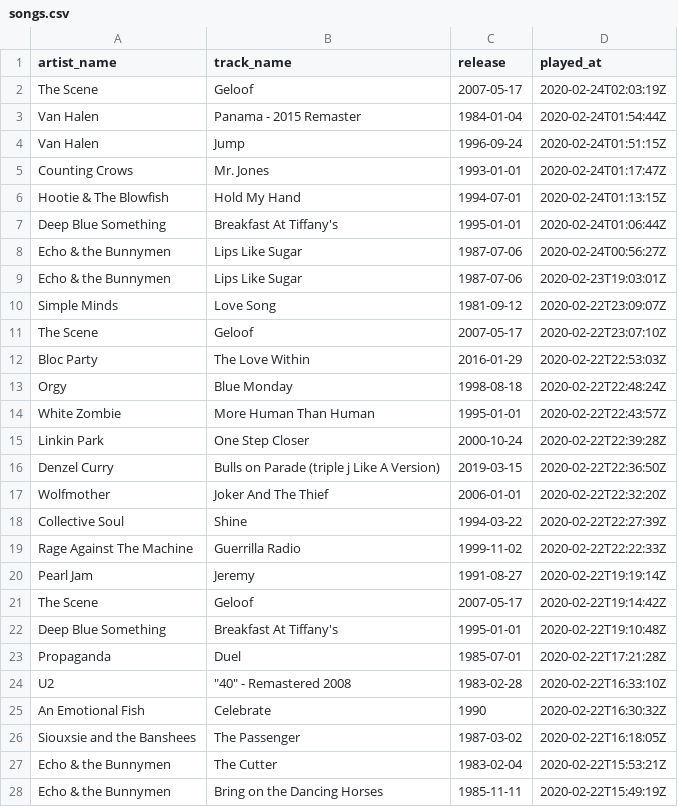
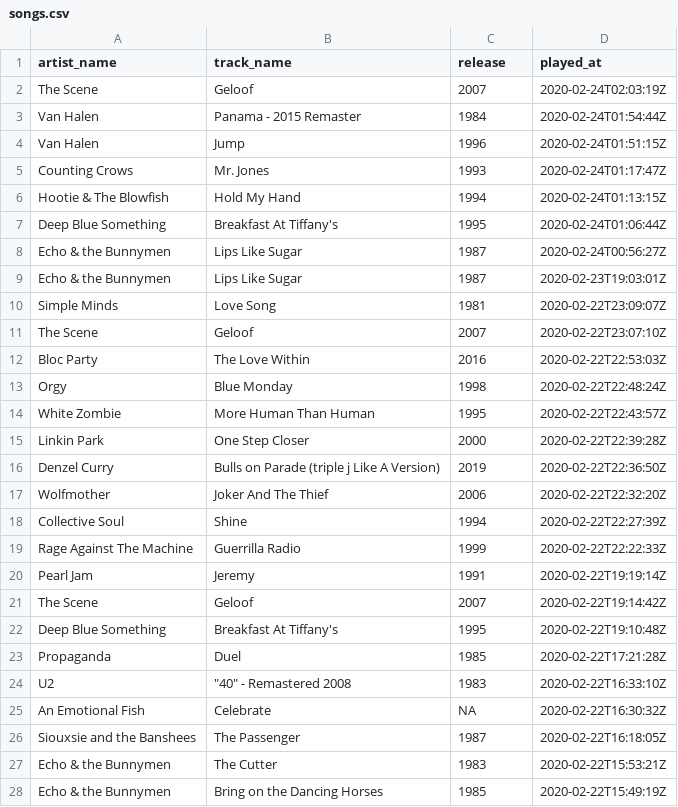
Before and after one commit to soroosj/spotify, a CSV file: songs.csv, drawn as a sheet; only a part is shown; the diff covers the shown part only.

```diff
--- a/songs.csv
+++ b/songs.csv
@@ -1,28 +1,28 @@
 artist_name,track_name,release,played_at
-The Scene,Geloof,2007-05-17,2020-02-24T02:03:19Z
-Van Halen,Panama - 2015 Remaster,1984-01-04,2020-02-24T01:54:44Z
-Van Halen,Jump,1996-09-24,2020-02-24T01:51:15Z
-Counting Crows,Mr. Jones,1993-01-01,2020-02-24T01:17:47Z
-Hootie & The Blowfish,Hold My Hand,1994-07-01,2020-02-24T01:13:15Z
-Deep Blue Something,Breakfast At Tiffany's,1995-01-01,2020-02-24T01:06:44Z
-Echo & the Bunnymen,Lips Like Sugar,1987-07-06,2020-02-24T00:56:27Z
-Echo & the Bunnymen,Lips Like Sugar,1987-07-06,2020-02-23T19:03:01Z
-Simple Minds,Love Song,1981-09-12,2020-02-22T23:09:07Z
-The Scene,Geloof,2007-05-17,2020-02-22T23:07:10Z
-Bloc Party,The Love Within,2016-01-29,2020-02-22T22:53:03Z
-Orgy,Blue Monday,1998-08-18,2020-02-22T22:48:24Z
-White Zombie,More Human Than Human,1995-01-01,2020-02-22T22:43:57Z
-Linkin Park,One Step Closer,2000-10-24,2020-02-22T22:39:28Z
-Denzel Curry,Bulls on Parade (triple j Like A Version),2019-03-15,2020-02-22T22:36:50Z
-Wolfmother,Joker And The Thief,2006-01-01,2020-02-22T22:32:20Z
-Collective Soul,Shine,1994-03-22,2020-02-22T22:27:39Z
-Rage Against The Machine,Guerrilla Radio,1999-11-02,2020-02-22T22:22:33Z
-Pearl Jam,Jeremy,1991-08-27,2020-02-22T19:19:14Z
-The Scene,Geloof,2007-05-17,2020-02-22T19:14:42Z
-Deep Blue Something,Breakfast At Tiffany's,1995-01-01,2020-02-22T19:10:48Z
-Propaganda,Duel,1985-07-01,2020-02-22T17:21:28Z
-U2,"""40"" - Remastered 2008",1983-02-28,2020-02-22T16:33:10Z
-An Emotional Fish,Celebrate,1990,2020-02-22T16:30:32Z
-Siouxsie and the Banshees,The Passenger,1987-03-02,2020-02-22T16:18:05Z
-Echo & the Bunnymen,The Cutter,1983-02-04,2020-02-22T15:53:21Z
-Echo & the Bunnymen,Bring on the Dancing Horses,1985-11-11,2020-02-22T15:49:19Z
+The Scene,Geloof,2007,2020-02-24T02:03:19Z
+Van Halen,Panama - 2015 Remaster,1984,2020-02-24T01:54:44Z
+Van Halen,Jump,1996,2020-02-24T01:51:15Z
+Counting Crows,Mr. Jones,1993,2020-02-24T01:17:47Z
+Hootie & The Blowfish,Hold My Hand,1994,2020-02-24T01:13:15Z
+Deep Blue Something,Breakfast At Tiffany's,1995,2020-02-24T01:06:44Z
+Echo & the Bunnymen,Lips Like Sugar,1987,2020-02-24T00:56:27Z
+Echo & the Bunnymen,Lips Like Sugar,1987,2020-02-23T19:03:01Z
+Simple Minds,Love Song,1981,2020-02-22T23:09:07Z
+The Scene,Geloof,2007,2020-02-22T23:07:10Z
+Bloc Party,The Love Within,2016,2020-02-22T22:53:03Z
+Orgy,Blue Monday,1998,2020-02-22T22:48:24Z
+White Zombie,More Human Than Human,1995,2020-02-22T22:43:57Z
+Linkin Park,One Step Closer,2000,2020-02-22T22:39:28Z
+Denzel Curry,Bulls on Parade (triple j Like A Version),2019,2020-02-22T22:36:50Z
+Wolfmother,Joker And The Thief,2006,2020-02-22T22:32:20Z
+Collective Soul,Shine,1994,2020-02-22T22:27:39Z
+Rage Against The Machine,Guerrilla Radio,1999,2020-02-22T22:22:33Z
+Pearl Jam,Jeremy,1991,2020-02-22T19:19:14Z
+The Scene,Geloof,2007,2020-02-22T19:14:42Z
+Deep Blue Something,Breakfast At Tiffany's,1995,2020-02-22T19:10:48Z
+Propaganda,Duel,1985,2020-02-22T17:21:28Z
+U2,"""40"" - Remastered 2008",1983,2020-02-22T16:33:10Z
+An Emotional Fish,Celebrate,NA,2020-02-22T16:30:32Z
+Siouxsie and the Banshees,The Passenger,1987,2020-02-22T16:18:05Z
+Echo & the Bunnymen,The Cutter,1983,2020-02-22T15:53:21Z
+Echo & the Bunnymen,Bring on the Dancing Horses,1985,2020-02-22T15:49:19Z
```
Also changed, not shown: 23 edited cells elsewhere in this file, 2 other files.
